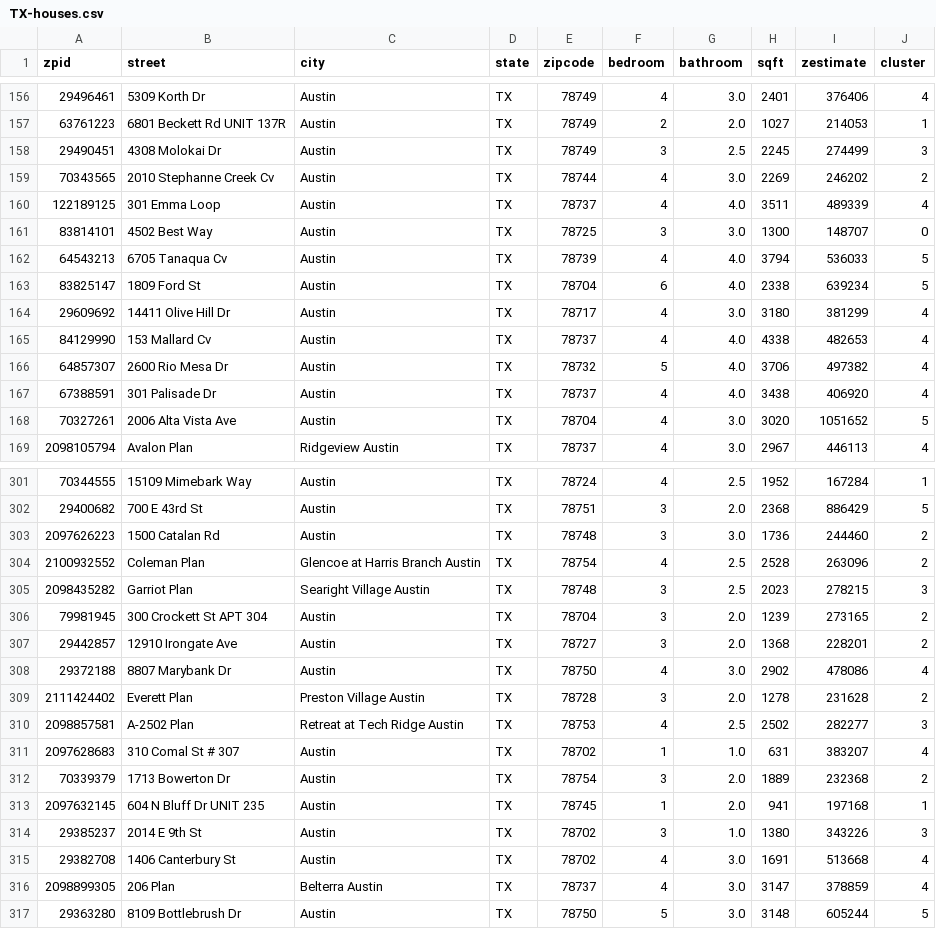
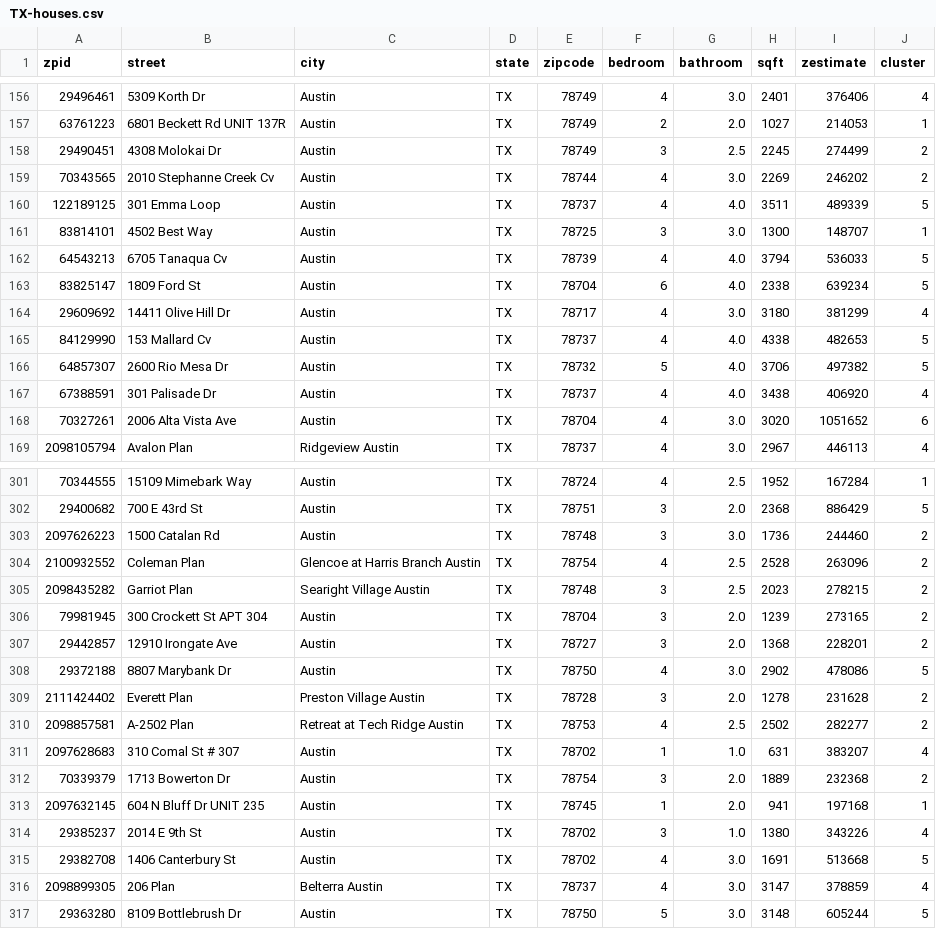
Before and after one commit to nikhilrampal15/q3project, a CSV file: data/clustered_results/TX-houses.csv, drawn as a sheet; only a part is shown, gaps mark what is left out; the diff covers the shown part only.

```diff
--- a/data/clustered_results/TX-houses.csv
+++ b/data/clustered_results/TX-houses.csv
@@ -157,6 +157,6 @@ zpid,street,city,state,zipcode,bedroom,bathroom,sqft,zestimate,cluster
 63761223,6801 Beckett Rd UNIT 137R, Austin,TX,78749,2,2.0,1027,214053,1
-29490451,4308 Molokai Dr, Austin,TX,78749,3,2.5,2245,274499,3
+29490451,4308 Molokai Dr, Austin,TX,78749,3,2.5,2245,274499,2
 70343565,2010 Stephanne Creek Cv, Austin,TX,78744,4,3.0,2269,246202,2
-122189125,301 Emma Loop, Austin,TX,78737,4,4.0,3511,489339,4
-83814101,4502 Best Way, Austin,TX,78725,3,3.0,1300,148707,0
+122189125,301 Emma Loop, Austin,TX,78737,4,4.0,3511,489339,5
+83814101,4502 Best Way, Austin,TX,78725,3,3.0,1300,148707,1
 64543213,6705 Tanaqua Cv, Austin,TX,78739,4,4.0,3794,536033,5
@@ -164,6 +164,6 @@ zpid,street,city,state,zipcode,bedroom,bathroom,sqft,zestimate,cluster
 29609692,14411 Olive Hill Dr, Austin,TX,78717,4,3.0,3180,381299,4
-84129990,153 Mallard Cv, Austin,TX,78737,4,4.0,4338,482653,4
-64857307,2600 Rio Mesa Dr, Austin,TX,78732,5,4.0,3706,497382,4
+84129990,153 Mallard Cv, Austin,TX,78737,4,4.0,4338,482653,5
+64857307,2600 Rio Mesa Dr, Austin,TX,78732,5,4.0,3706,497382,5
 67388591,301 Palisade Dr, Austin,TX,78737,4,4.0,3438,406920,4
-70327261,2006 Alta Vista Ave, Austin,TX,78704,4,3.0,3020,1051652,5
+70327261,2006 Alta Vista Ave, Austin,TX,78704,4,3.0,3020,1051652,6
 2098105794,Avalon Plan, Ridgeview Austin,TX,78737,4,3.0,2967,446113,4
@@ -304,8 +304,8 @@ zpid,street,city,state,zipcode,bedroom,bathroom,sqft,zestimate,cluster
 2100932552,Coleman Plan, Glencoe at Harris Branch Austin,TX,78754,4,2.5,2528,263096,2
-2098435282,Garriot Plan, Searight Village Austin,TX,78748,3,2.5,2023,278215,3
+2098435282,Garriot Plan, Searight Village Austin,TX,78748,3,2.5,2023,278215,2
 79981945,300 Crockett St APT 304, Austin,TX,78704,3,2.0,1239,273165,2
 29442857,12910 Irongate Ave, Austin,TX,78727,3,2.0,1368,228201,2
-29372188,8807 Marybank Dr, Austin,TX,78750,4,3.0,2902,478086,4
+29372188,8807 Marybank Dr, Austin,TX,78750,4,3.0,2902,478086,5
 2111424402,Everett Plan, Preston Village Austin,TX,78728,3,2.0,1278,231628,2
-2098857581,A-2502 Plan, Retreat at Tech Ridge Austin,TX,78753,4,2.5,2502,282277,3
+2098857581,A-2502 Plan, Retreat at Tech Ridge Austin,TX,78753,4,2.5,2502,282277,2
 2097628683,310 Comal St # 307, Austin,TX,78702,1,1.0,631,383207,4
@@ -313,4 +313,4 @@ zpid,street,city,state,zipcode,bedroom,bathroom,sqft,zestimate,cluster
 2097632145,604 N Bluff Dr UNIT 235, Austin,TX,78745,1,2.0,941,197168,1
-29385237,2014 E 9th St, Austin,TX,78702,3,1.0,1380,343226,3
-29382708,1406 Canterbury St, Austin,TX,78702,4,3.0,1691,513668,4
+29385237,2014 E 9th St, Austin,TX,78702,3,1.0,1380,343226,4
+29382708,1406 Canterbury St, Austin,TX,78702,4,3.0,1691,513668,5
 2098899305,206 Plan, Belterra Austin,TX,78737,4,3.0,3147,378859,4
```
Also changed, not shown: 161 edited cells elsewhere in this file, 9 other files.
